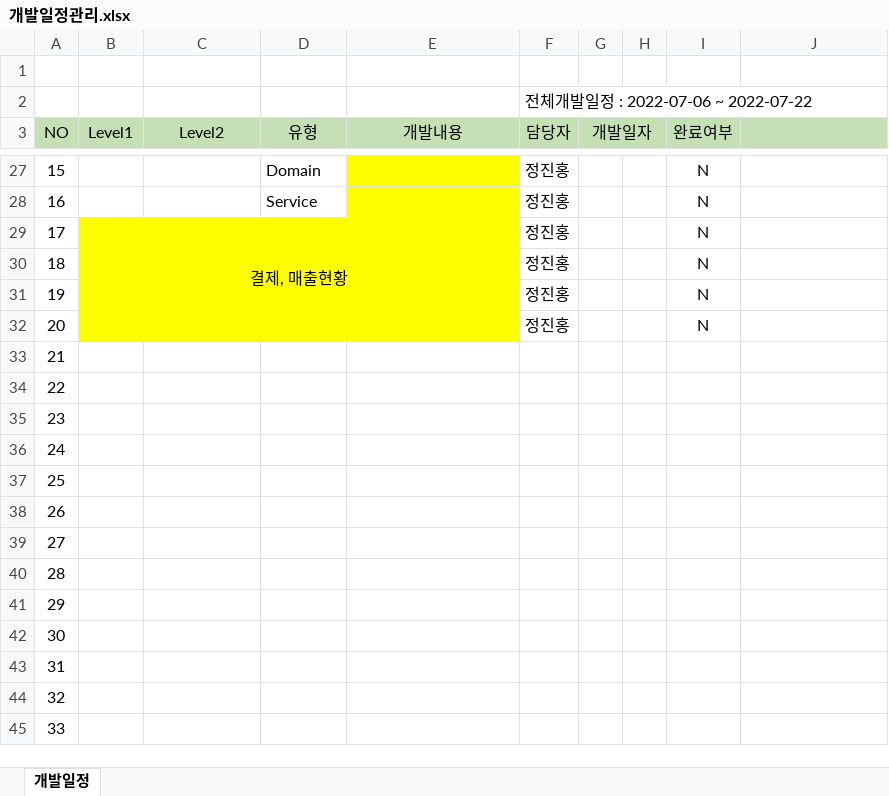
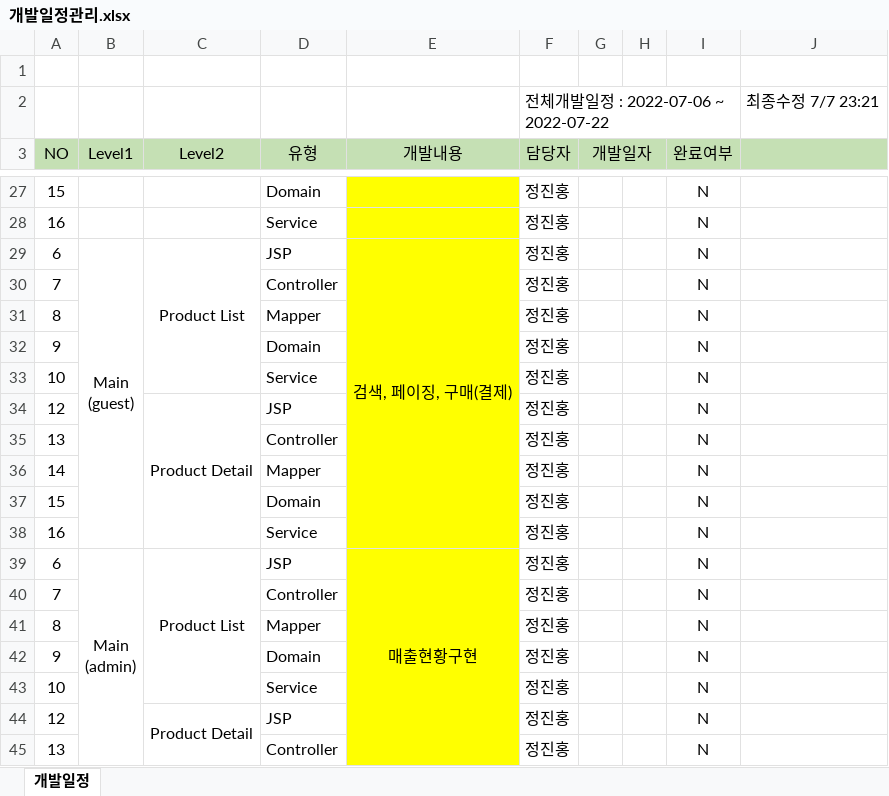
Before and after one commit to JeongJinhong/core-, an Excel workbook: 개발일정관리.xlsx, sheet 개발일정, drawn as a sheet; only a part is shown, gaps mark what is left out; the shorter side is filled out with more unchanged rows; values as stored, in another font and other column widths than the file's, no borders; removed rows and columns are numbered as before the commit, all else as after; ↵ is a line break in a cell; the diff covers the shown part only; the diff names each change by its address in the sheet, - before the commit and + after, or states it on an @@ line.

Commit message:
Update 개발일정관리.xlsx

```diff
--- a/개발일정관리.xlsx (sheet 개발일정)
+++ b/개발일정관리.xlsx (sheet 개발일정)
-J2: (empty)
+J2: 최종수정 7/7 23:21
-row 29: 17 | 결제, 매출현황 |  |  |  | 정진홍 |  |  | N
-row 30: 18 |  |  |  |  | 정진홍 |  |  | N
-row 31: 19 |  |  |  |  | 정진홍 |  |  | N
-row 32: 20 |  |  |  |  | 정진홍 |  |  | N
+row 29: 6 | Main ↵ (guest) | Product List | JSP | 검색, 페이징, 구매(결제) | 정진홍 |  |  | N
+row 30: 7 |  |  | Controller |  | 정진홍 |  |  | N
+row 31: 8 |  |  | Mapper |  | 정진홍 |  |  | N
+row 32: 9 |  |  | Domain |  | 정진홍 |  |  | N
+row 33: 10 |  |  | Service |  | 정진홍 |  |  | N
+row 34: 12 |  | Product Detail | JSP |  | 정진홍 |  |  | N
+row 35: 13 |  |  | Controller |  | 정진홍 |  |  | N
+row 36: 14 |  |  | Mapper |  | 정진홍 |  |  | N
+row 37: 15 |  |  | Domain |  | 정진홍 |  |  | N
+row 38: 16 |  |  | Service |  | 정진홍 |  |  | N
+row 39: 6 | Main ↵ (admin) | Product List | JSP | 매출현황구현 | 정진홍 |  |  | N
+row 40: 7 |  |  | Controller |  | 정진홍 |  |  | N
+row 41: 8 |  |  | Mapper |  | 정진홍 |  |  | N
+row 42: 9 |  |  | Domain |  | 정진홍 |  |  | N
+row 43: 10 |  |  | Service |  | 정진홍 |  |  | N
+row 44: 12 |  | Product Detail | JSP |  | 정진홍 |  |  | N
+row 45: 13 |  |  | Controller |  | 정진홍 |  |  | N
```
Also changed, not shown: 13 added rows and 19 edited cells elsewhere in this sheet.
